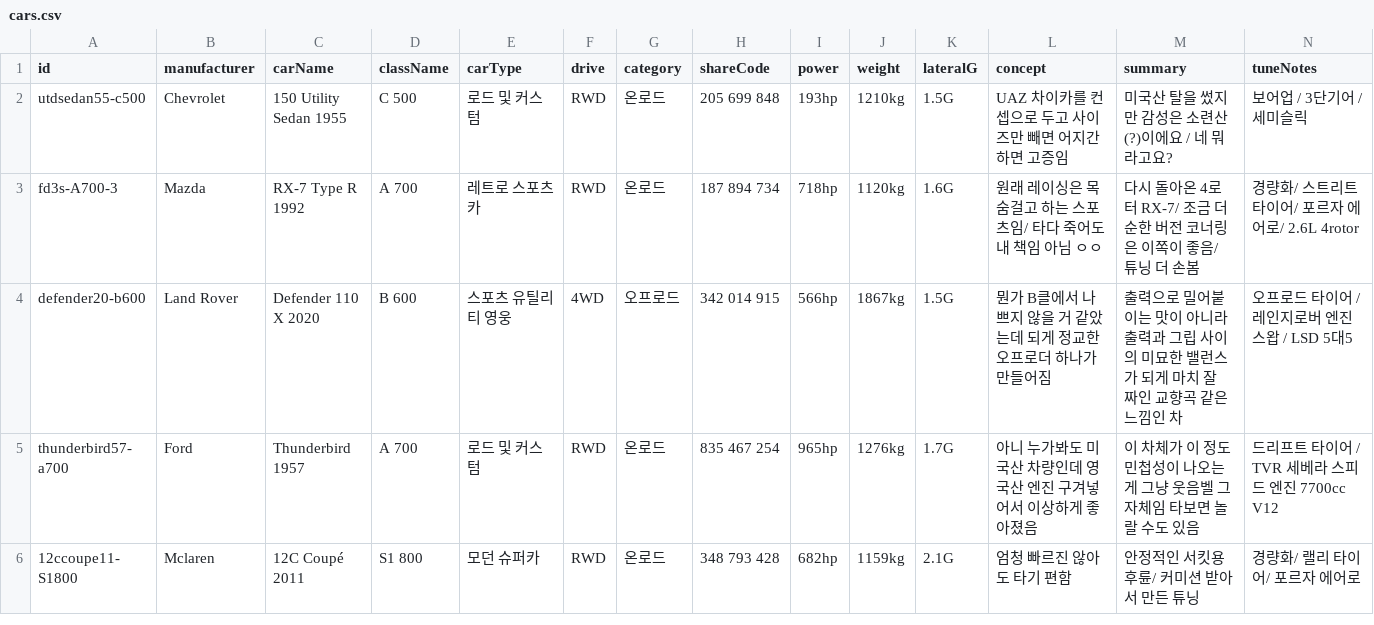
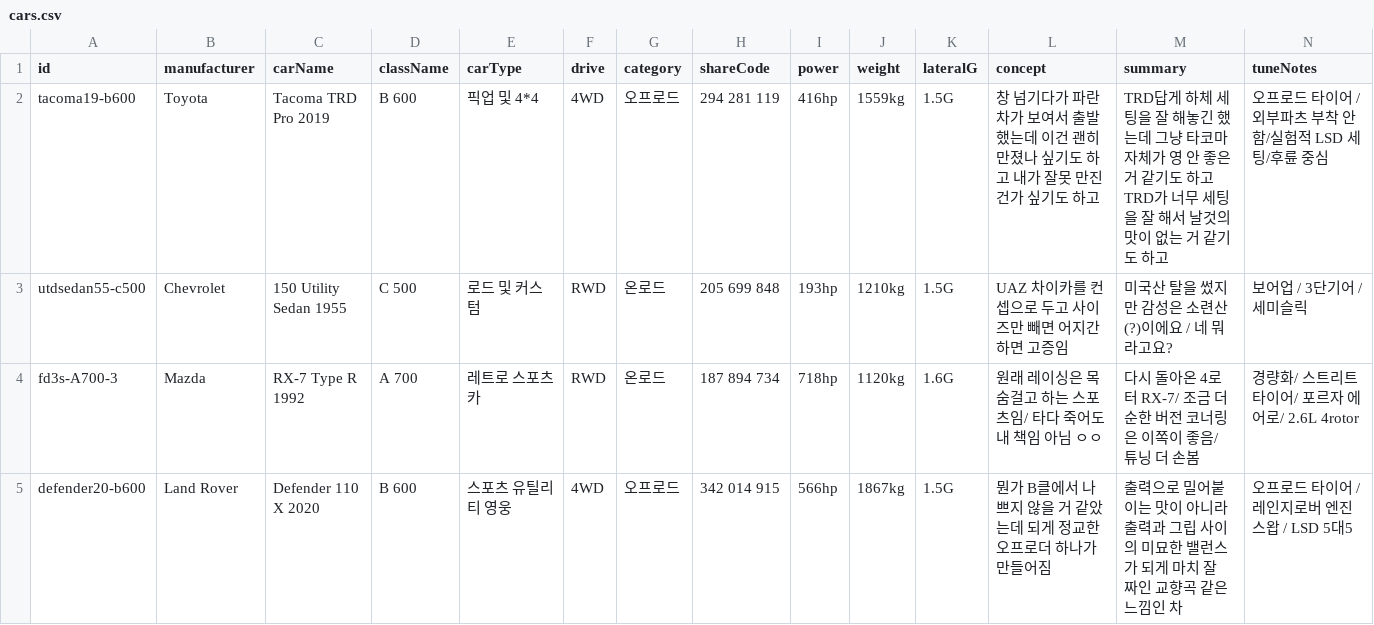
Before and after one commit to Lepe1210/forza6-tuning-archive-lepe, a CSV file: data/cars.csv, drawn as a sheet; only a part is shown; the shorter side is filled out with more unchanged rows; rows hold the shown columns only; the diff names each change by its address in the sheet, - before the commit and + after, or states it on an @@ line.

```diff
--- a/data/cars.csv
+++ b/data/cars.csv
+row 2: tacoma19-b600 | Toyota | Tacoma TRD Pro 2019 | B 600 | 픽업 및 4*4 | 4WD | 오프로드 | 294 281 119 | 416hp | 1559kg | 1.5G | 창 넘기다가 파란 차가 보여서 출발했는데 이건 괜히 만졌나 싶기도 하고 내가 잘못 만진건가 싶기도 하고 | TRD답게 하체 세팅을 잘 해놓긴 했는데 그냥 타코마 자체가 영 안 좋은 거 같기도 하고 TRD가 너무 세팅을 잘 해서 날것의 맛이 없는 거 같기도 하고 | 오프로드 타이어 / 외부파츠 부착 안 함/실험적 LSD 세팅/후륜 중심
```
Also changed, not shown: 2 other files.
